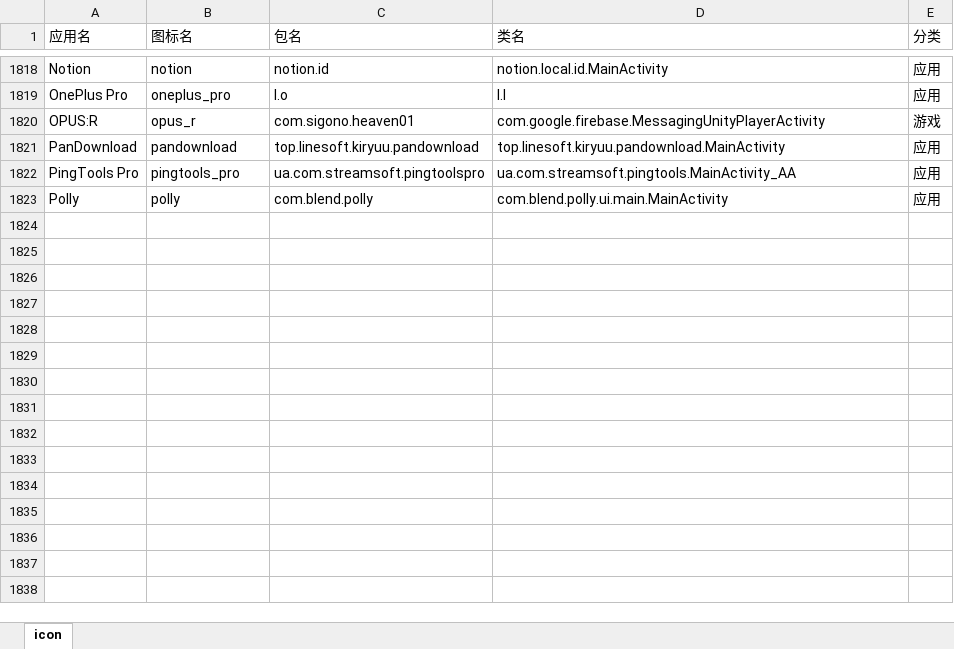
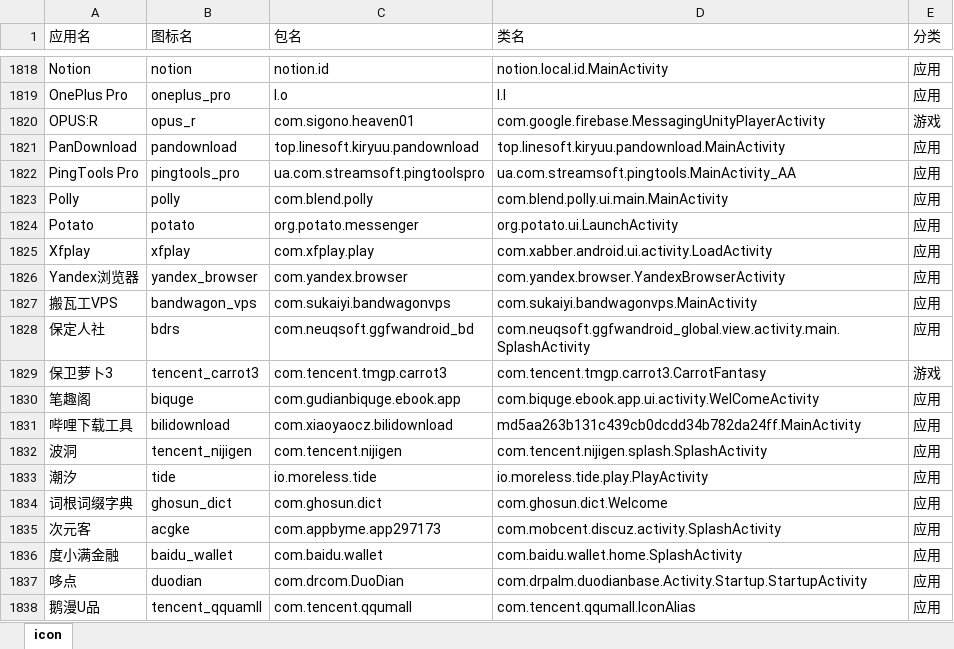
Before and after one commit to cjycsm/mistiness-iconpack, an Excel workbook: summary.xlsx, sheet icon, drawn as a sheet; only a part is shown, gaps mark what is left out; values as stored, in another font and other column widths than the file's, no borders; the diff names each change by its address in the sheet, - before the commit and + after, or states it on an @@ line.

```diff
--- a/summary.xlsx (sheet icon)
+++ b/summary.xlsx (sheet icon)
+row 1824: Potato | potato | org.potato.messenger | org.potato.ui.LaunchActivity | 应用
+row 1825: Xfplay | xfplay | com.xfplay.play | com.xabber.android.ui.activity.LoadActivity | 应用
+row 1826: Yandex浏览器 | yandex_browser | com.yandex.browser | com.yandex.browser.YandexBrowserActivity | 应用
+row 1827: 搬瓦工VPS | bandwagon_vps | com.sukaiyi.bandwagonvps | com.sukaiyi.bandwagonvps.MainActivity | 应用
+row 1828: 保定人社 | bdrs | com.neuqsoft.ggfwandroid_bd | com.neuqsoft.ggfwandroid_global.view.activity.main.SplashActivity | 应用
+row 1829: 保卫萝卜3 | tencent_carrot3 | com.tencent.tmgp.carrot3 | com.tencent.tmgp.carrot3.CarrotFantasy | 游戏
+row 1830: 笔趣阁 | biquge | com.gudianbiquge.ebook.app | com.biquge.ebook.app.ui.activity.WelComeActivity | 应用
+row 1831: 哔哩下载工具 | bilidownload | com.xiaoyaocz.bilidownload | md5aa263b131c439cb0dcdd34b782da24ff.MainActivity | 应用
+row 1832: 波洞 | tencent_nijigen | com.tencent.nijigen | com.tencent.nijigen.splash.SplashActivity | 应用
+row 1833: 潮汐 | tide | io.moreless.tide | io.moreless.tide.play.PlayActivity | 应用
+row 1834: 词根词缀字典 | ghosun_dict | com.ghosun.dict | com.ghosun.dict.Welcome | 应用
+row 1835: 次元客 | acgke | com.appbyme.app297173 | com.mobcent.discuz.activity.SplashActivity | 应用
+row 1836: 度小满金融 | baidu_wallet | com.baidu.wallet | com.baidu.wallet.home.SplashActivity | 应用
+row 1837: 哆点 | duodian | com.drcom.DuoDian | com.drpalm.duodianbase.Activity.Startup.StartupActivity | 应用
+row 1838: 鹅漫U品 | tencent_qquamll | com.tencent.qqumall | com.tencent.qqumall.IconAlias | 应用
```
Also changed, not shown: 11 other files.
